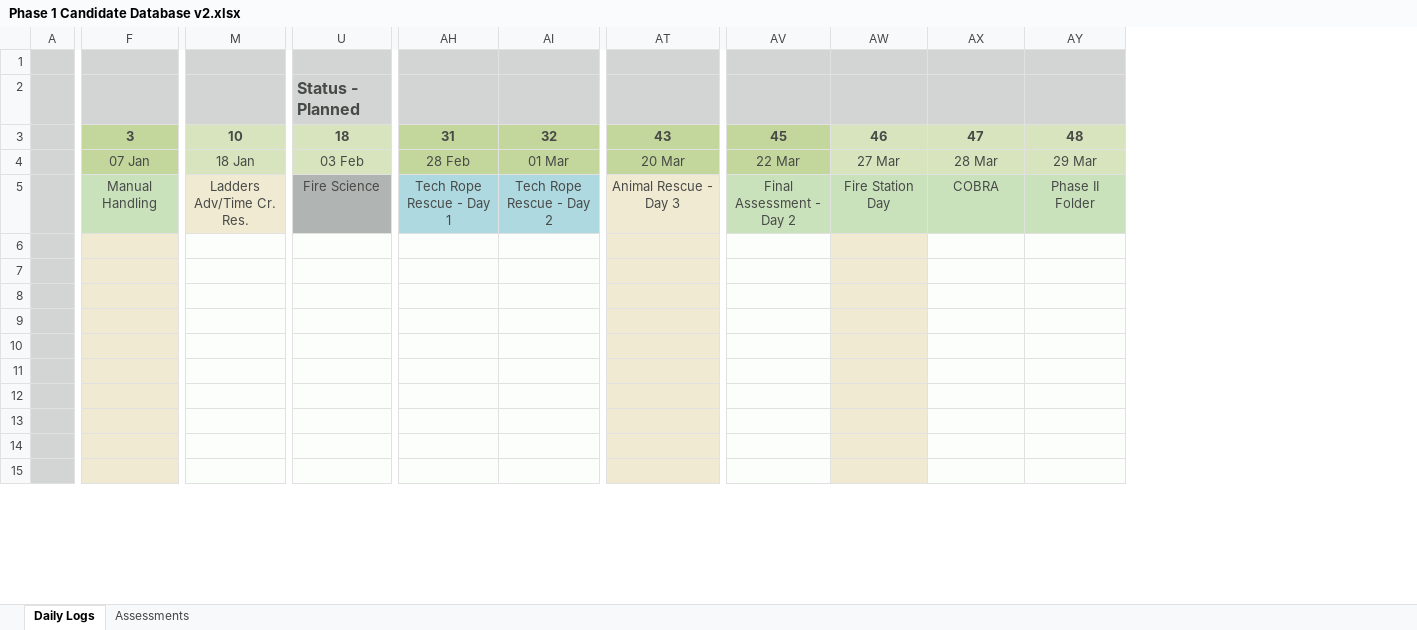
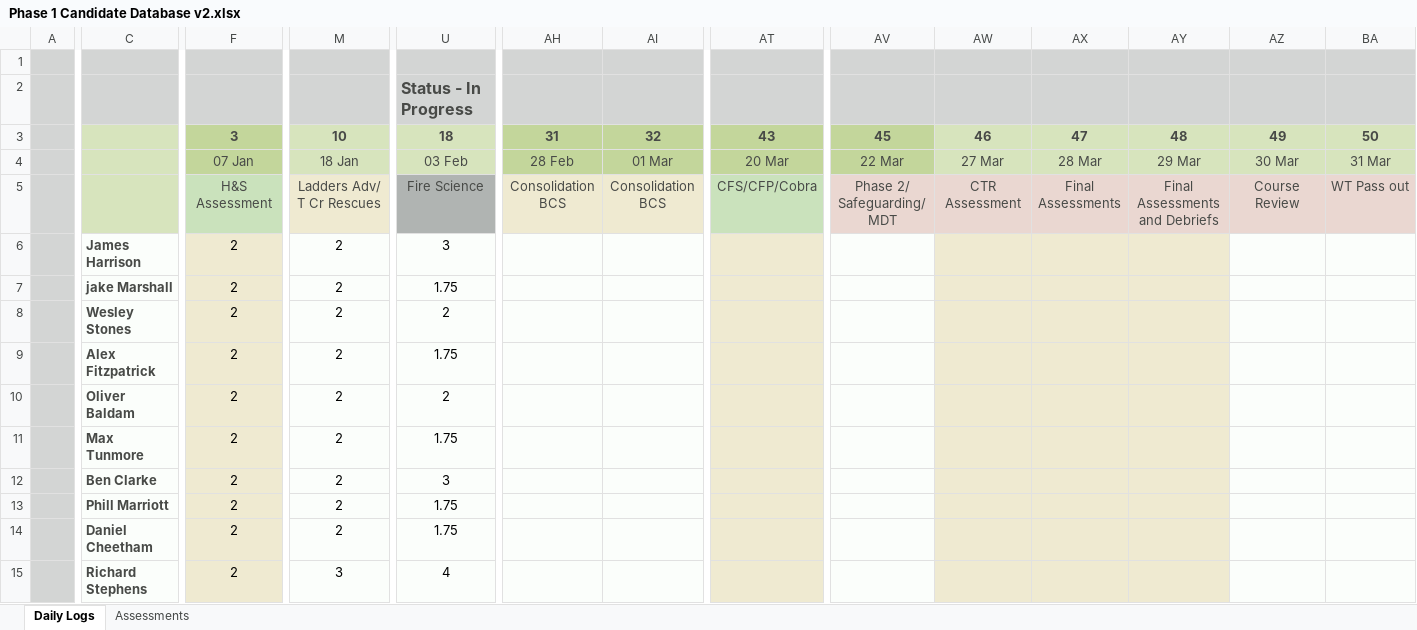
Before and after one commit to jules008/Phase1DB, an Excel workbook: Phase 1 Candidate Database v2.xlsx, sheet Daily Logs, drawn as a sheet; only a part is shown, gaps mark what is left out; values as stored, in another font and other column widths than the file's, no borders; charts and pictures and conditional formats not drawn; rows hold the shown columns only; the diff covers the shown part only; the diff names each change by its address in the sheet, - before the commit and + after, or states it on an @@ line.

```diff
--- a/Phase 1 Candidate Database v2.xlsx (sheet Daily Logs)
+++ b/Phase 1 Candidate Database v2.xlsx (sheet Daily Logs)
+column C, rows 6-15: James Harrison | jake Marshall | Wesley Stones | Alex Fitzpatrick | Oliver Baldam | Max Tunmore | Ben Clarke | Phill Marriott | Daniel Cheetham | Richard Stephens
+column AZ, rows 3-5: 49 | 30 Mar | Course Review
+column BA, rows 3-5: 50 | 31 Mar | WT Pass out
-U2: Status - Planned
+U2: Status - In Progress
-F5: Manual Handling
+F5: H&S Assessment
-M5: Ladders Adv/Time Cr. Res.
+M5: Ladders Adv/ T Cr Rescues
-AH5: Tech Rope Rescue - Day 1
+AH5: Consolidation BCS
-AH5:AI5 fill: #AED9E0
+AH5:AI5 fill: #EFEAD1
-AI5: Tech Rope Rescue - Day 2
+AI5: Consolidation BCS
-AT5: Animal Rescue - Day 3
+AT5: CFS/CFP/Cobra
-AT5 fill: #EFEAD1
+AT5 fill: #CAE2BC
-AV5: Final Assessment - Day 2
+AV5: Phase 2/ Safeguarding/ MDT
-AV5:AY5 fill: #CAE2BC
+AV5:AY5 fill: #EAD7D1
-AW5: Fire Station Day
+AW5: CTR Assessment
-AX5: COBRA
+AX5: Final Assessments
-AY5: Phase II Folder
+AY5: Final Assessments and Debriefs
-row 6: (empty)
+row 6:  | James Harrison | 2 | 2 | 3
-AX6:AY15 fill: #FBFEFB
+AX6:AY15 fill: #EFEAD1
-row 7: (empty)
+row 7:  | jake Marshall | 2 | 2 | 1.75
-row 8: (empty)
+row 8:  | Wesley Stones | 2 | 2 | 2
-row 9: (empty)
+row 9:  | Alex Fitzpatrick | 2 | 2 | 1.75
-row 10: (empty)
+row 10:  | Oliver Baldam | 2 | 2 | 2
-row 11: (empty)
+row 11:  | Max Tunmore | 2 | 2 | 1.75
-row 12: (empty)
+row 12:  | Ben Clarke | 2 | 2 | 3
-row 13: (empty)
+row 13:  | Phill Marriott | 2 | 2 | 1.75
-row 14: (empty)
+row 14:  | Daniel Cheetham | 2 | 2 | 1.75
-row 15: (empty)
+row 15:  | Richard Stephens | 2 | 3 | 4
```
Also changed, not shown: 1 removed column, 32 edited cells and cell formats elsewhere in this sheet, sheet Assessments, charts or pictures, 1 other file.
